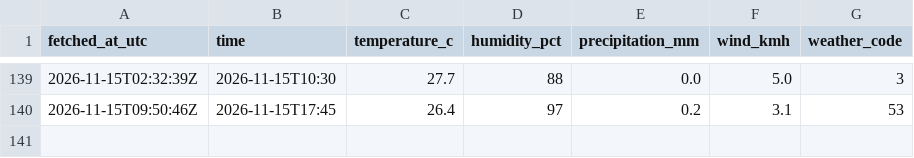
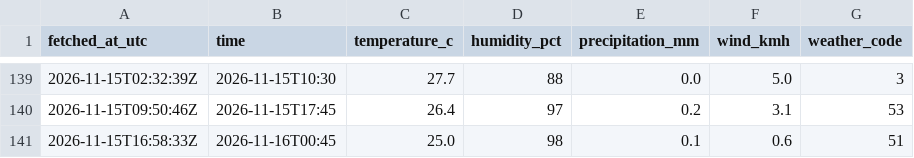
Before and after one commit to farah-aleya/seri-iskandar-weather, a CSV file: data/current.csv, drawn as a sheet; only a part is shown, gaps mark what is left out.

```diff
--- a/data/current.csv
+++ b/data/current.csv
@@ -140 +140,2 @@ fetched_at_utc,time,temperature_c,humidity_pct,precipitation_mm,wind_kmh,weather
 2026-11-15T09:50:46Z,2026-11-15T17:45,26.4,97,0.2,3.1,53
+2026-11-15T16:58:33Z,2026-11-16T00:45,25.0,98,0.1,0.6,51
```
Also changed, not shown: data/daily_forecasts.csv, data/forecasts.csv, 2 other files.
